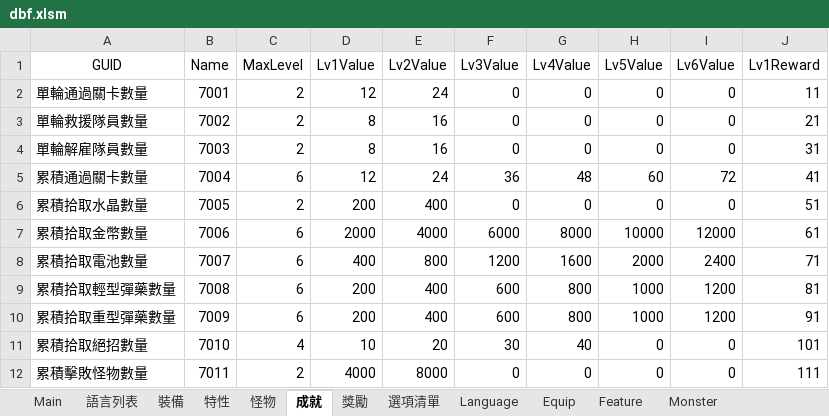
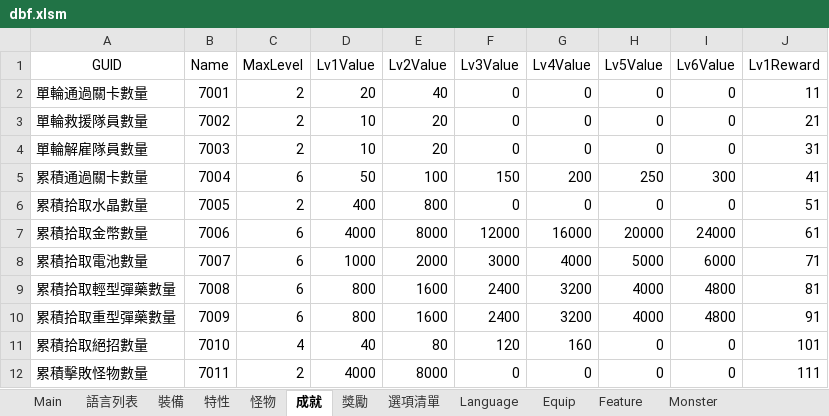
Before and after one commit to yinweli/project_acg, an Excel workbook: Doc/dbf.xlsm, sheet 成就, drawn as a sheet; only a part is shown; values as stored, in another font and other column widths than the file's, no borders; table styles not drawn; the diff names each change by its address in the sheet, - before the commit and + after, or states it on an @@ line.

```diff
--- a/Doc/dbf.xlsm (sheet 成就)
+++ b/Doc/dbf.xlsm (sheet 成就)
-D2 (Lv1Value): 12
+D2 (Lv1Value): 20
-E2 (Lv2Value): 24
+E2 (Lv2Value): 40
-D3:D4 (Lv1Value): 8
+D3:D4 (Lv1Value): 10
-E3:E4 (Lv2Value): 16
+E3:E4 (Lv2Value): 20
-D5 (Lv1Value): 12
+D5 (Lv1Value): 50
-E5 (Lv2Value): 24
+E5 (Lv2Value): 100
-F5 (Lv3Value): 36
+F5 (Lv3Value): 150
-G5 (Lv4Value): 48
+G5 (Lv4Value): 200
-H5 (Lv5Value): 60
+H5 (Lv5Value): 250
-I5 (Lv6Value): 72
+I5 (Lv6Value): 300
-D6 (Lv1Value): 200
+D6 (Lv1Value): 400
-E6 (Lv2Value): 400
+E6 (Lv2Value): 800
-D7 (Lv1Value): 2000
+D7 (Lv1Value): 4000
-E7 (Lv2Value): 4000
+E7 (Lv2Value): 8000
-F7 (Lv3Value): 6000
+F7 (Lv3Value): 12000
-G7 (Lv4Value): 8000
+G7 (Lv4Value): 16000
-H7 (Lv5Value): 10000
+H7 (Lv5Value): 20000
-I7 (Lv6Value): 12000
+I7 (Lv6Value): 24000
-D8 (Lv1Value): 400
+D8 (Lv1Value): 1000
-E8 (Lv2Value): 800
+E8 (Lv2Value): 2000
-F8 (Lv3Value): 1200
+F8 (Lv3Value): 3000
-G8 (Lv4Value): 1600
+G8 (Lv4Value): 4000
-H8 (Lv5Value): 2000
+H8 (Lv5Value): 5000
-I8 (Lv6Value): 2400
+I8 (Lv6Value): 6000
-D9:D10 (Lv1Value): 200
+D9:D10 (Lv1Value): 800
-E9:E10 (Lv2Value): 400
+E9:E10 (Lv2Value): 1600
-F9:F10 (Lv3Value): 600
+F9:F10 (Lv3Value): 2400
-G9:G10 (Lv4Value): 800
+G9:G10 (Lv4Value): 3200
-H9:H10 (Lv5Value): 1000
+H9:H10 (Lv5Value): 4000
-I9:I10 (Lv6Value): 1200
+I9:I10 (Lv6Value): 4800
-D11 (Lv1Value): 10
+D11 (Lv1Value): 40
-E11 (Lv2Value): 20
+E11 (Lv2Value): 80
-F11 (Lv3Value): 30
+F11 (Lv3Value): 120
-G11 (Lv4Value): 40
+G11 (Lv4Value): 160
```
Also changed, not shown: sheet Achievement, 2 other files.
